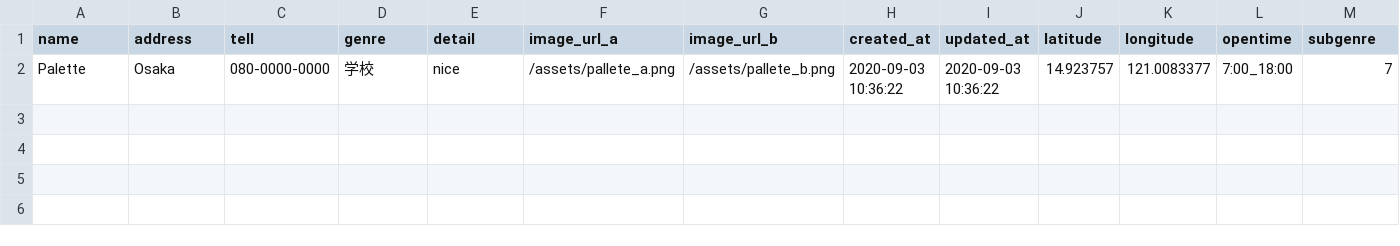
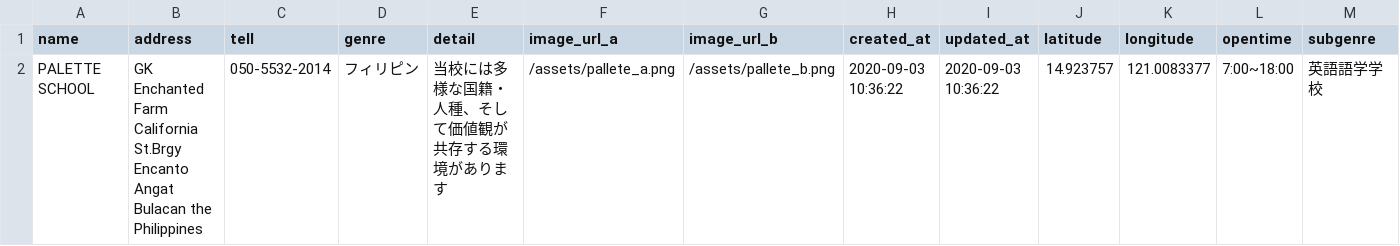
Before and after one commit to AokiYoritaka/SampleWebApp, a CSV file: db/csv_data/csv_data.csv, drawn as a sheet; only a part is shown; removed rows and columns are numbered as before the commit, all else as after; rows hold the shown columns only; the diff names each change by its address in the sheet, - before the commit and + after, or states it on an @@ line.

```diff
--- a/db/csv_data/csv_data.csv
+++ b/db/csv_data/csv_data.csv
-row 2: Palette | Osaka | 080-0000-0000 | 学校 | nice | /assets/pallete_a.png | /assets/pallete_b.png | 2020-09-03 10:36:22 | 2020-09-03 10:36:22 | 14.923757 | 121.0083377 | 7:00_18:00 | 7
+row 2: PALETTE SCHOOL | GK Enchanted Farm California St.Brgy Encanto Angat Bulacan the Philippines | 050-5532-2014 | フィリピン | 当校には多様な国籍・人種、そして価値観が共存する環境があります | /assets/pallete_a.png | /assets/pallete_b.png | 2020-09-03 10:36:22 | 2020-09-03 10:36:22 | 14.923757 | 121.0083377 | 7:00~18:00 | 英語語学学校
```
Also changed, not shown: 3 other files.
